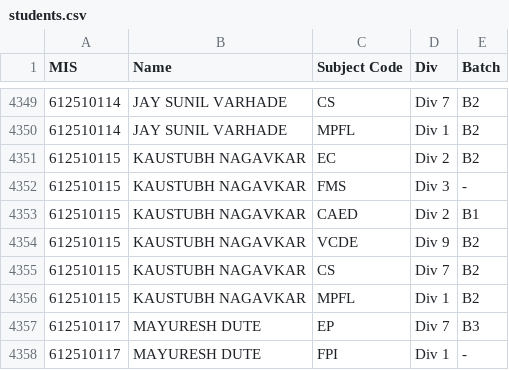
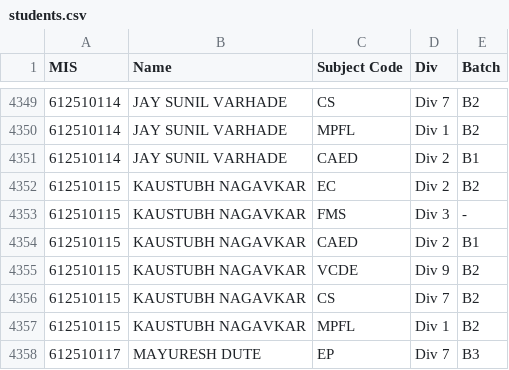
Before and after one commit to itz-Ajinkya/Time-table, a CSV file: students.csv, drawn as a sheet; only a part is shown, gaps mark what is left out; the shorter side is filled out with more unchanged rows; the diff names each change by its address in the sheet, - before the commit and + after, or states it on an @@ line.

```diff
--- a/students.csv
+++ b/students.csv
+row 4351: 612510114 | JAY SUNIL VARHADE | CAED | Div 2 | B1
```
Also changed, not shown: 5 other files.
